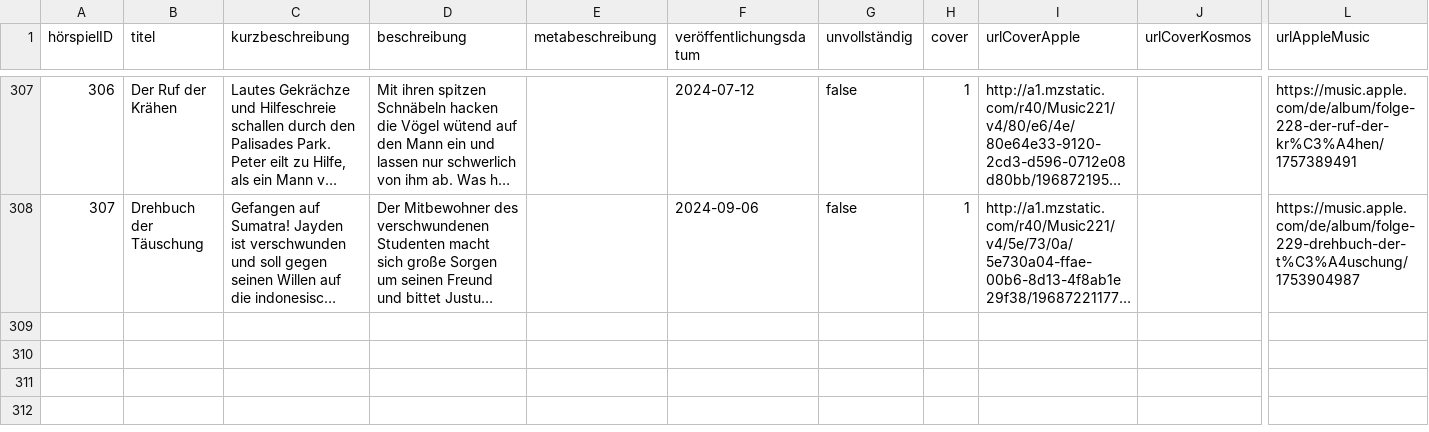
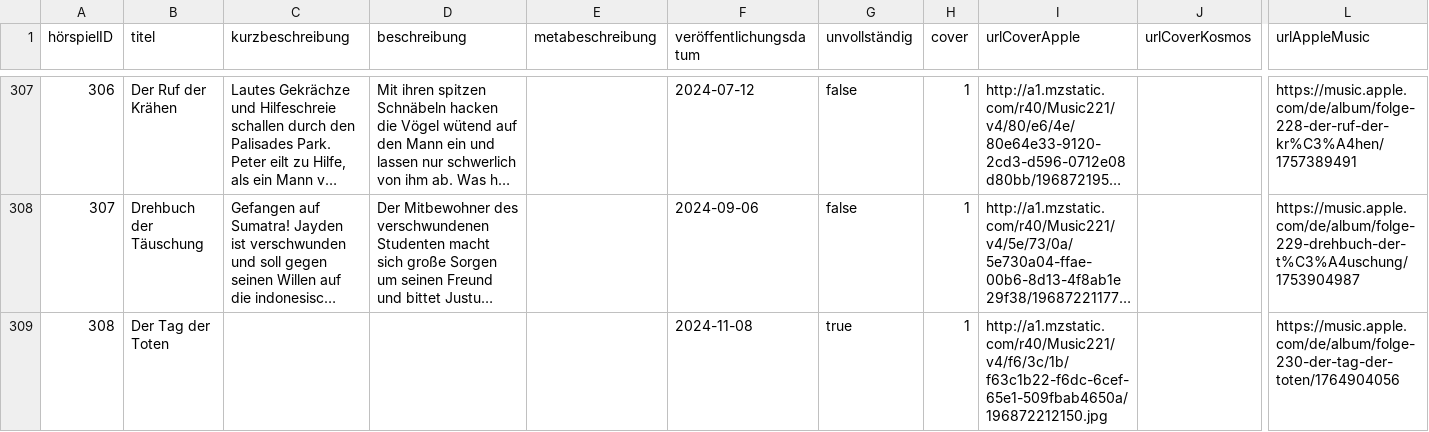
Before and after one commit to YourMJK/dreimetadaten, a TSV file: metadata/tsv/hörspiel.tsv, drawn as a sheet; only a part is shown, gaps mark what is left out; long unchanged cells end in …; rows hold the shown columns only; the diff names each change by its address in the sheet, - before the commit and + after, or states it on an @@ line.

```diff
--- a/metadata/tsv/hörspiel.tsv
+++ b/metadata/tsv/hörspiel.tsv
+row 309: 308 | Der Tag der Toten |  |  |  | 2024-11-08 | true | 1 | http://a1.mzstatic.com/r40/Music221/v4/f6/3c/1b/f63c1b22-f6dc-6cef-65e1-509fbab4650a/196872212150.jpg |  | https://music.apple.com/de/album/folge-230-der-tag-der-toten/1764904056
```
Also changed, not shown: metadata/tsv/hörspielBuchautor.tsv, metadata/tsv/hörspielSkriptautor.tsv, 8 other files.
